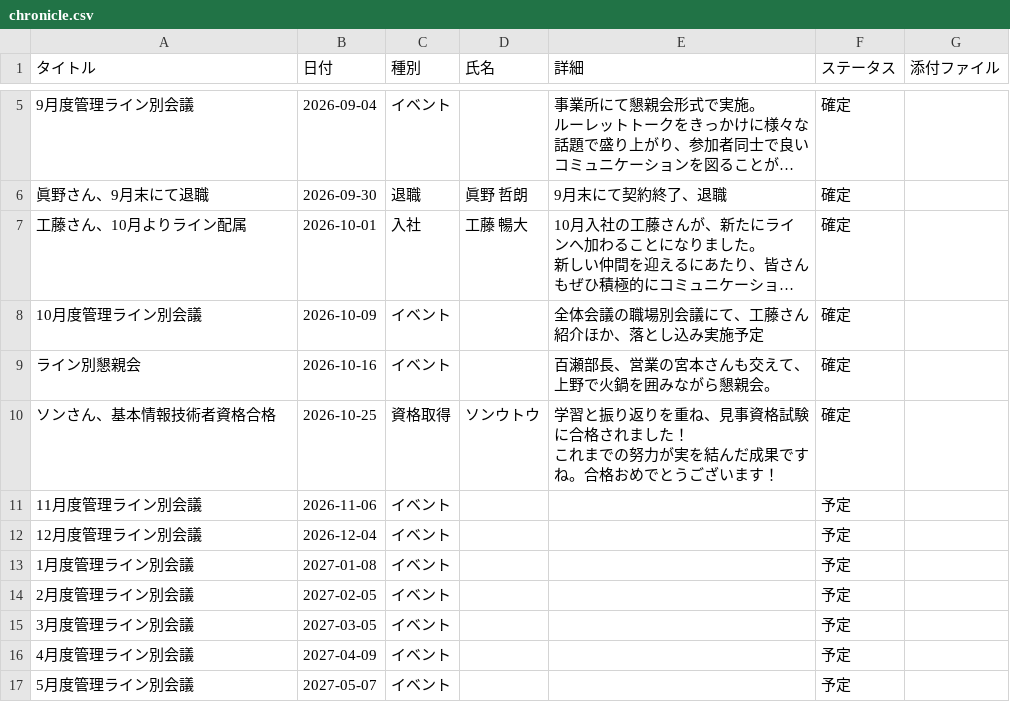
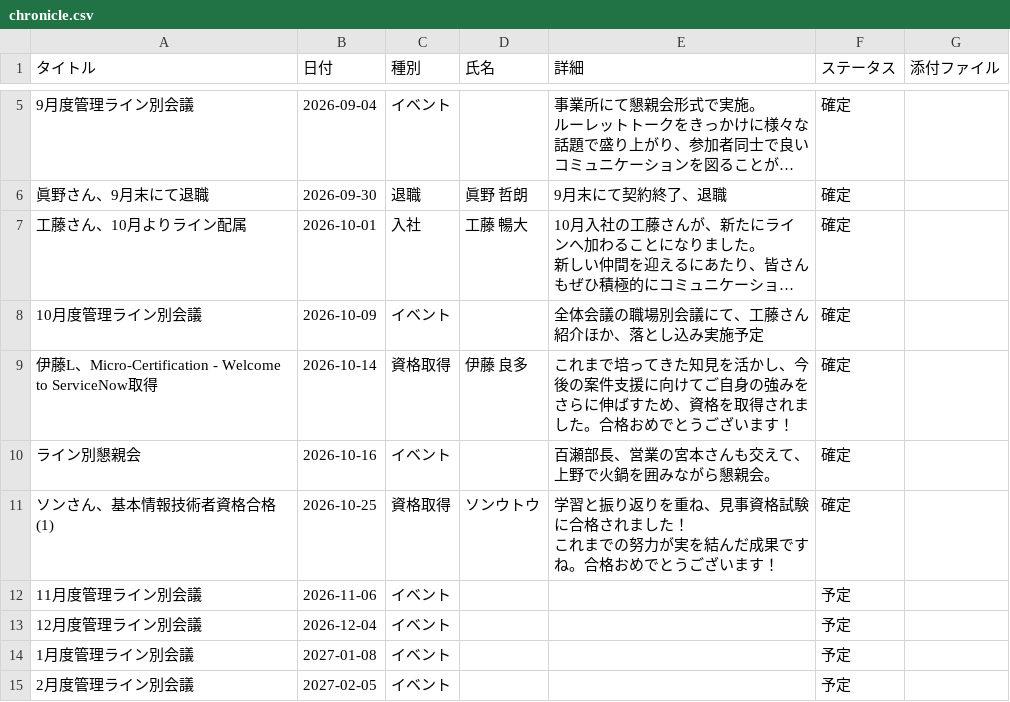
Before and after one commit to my000594/team-dashboard-fy2027, a CSV file: data/chronicle.csv, drawn as a sheet; only a part is shown, gaps mark what is left out; the shorter side is filled out with more unchanged rows; long unchanged cells end in ….

```diff
--- a/data/chronicle.csv
+++ b/data/chronicle.csv
@@ -13,5 +13,6 @@
 10月度管理ライン別会議,2026-10-09,イベント,,全体会議の職場別会議にて、工藤さん紹介ほか、落とし込み実施予定,確定,
+伊藤L、Micro-Certification - Welcome to ServiceNow取得,2026-10-14,資格取得,伊藤 良多,これまで培ってきた知見を活かし、今後の案件支援に向けてご自身の強みをさらに伸ばすため、資格を取得されました。合格おめでとうございます！,確定,
 ライン別懇親会,2026-10-16,イベント,,百瀬部長、営業の宮本さんも交えて、上野で火鍋を囲みながら懇親会。,確定,
-ソンさん、基本情報技術者資格合格,2026-10-25,資格取得,ソンウトウ,"学習と振り返りを重ね、見事資格試験に合格されました！
-これまでの努力が実を結んだ成果ですね。合格おめでとうございます！",確定,
+ソンさん、基本情報技術者資格合格 (1),2026-10-25,資格取得,ソンウトウ,"学習と振り返りを重ね、見事資格試験に合格されました！
+これまでの努力が実を結んだ成果ですね。合格おめでとうございます！",確定,
 11月度管理ライン別会議,2026-11-06,イベント,,,予定,
```
